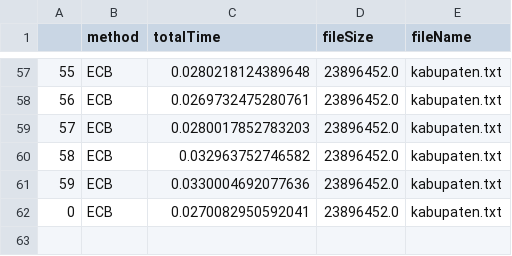
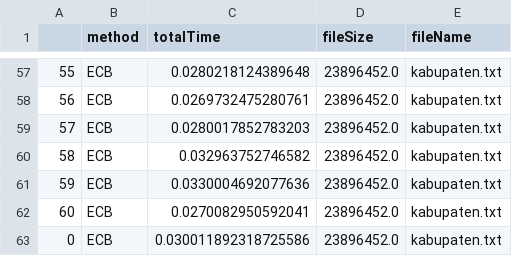
Before and after one commit to iwandepe/kij-symmetric-cipher, a CSV file: client/data/record.csv, drawn as a sheet; only a part is shown, gaps mark what is left out; the diff names each change by its address in the sheet, - before the commit and + after, or states it on an @@ line.

```diff
--- a/client/data/record.csv
+++ b/client/data/record.csv
@@ column A renumbered in row 62 @@
+row 63: 0 | ECB | 0.030011892318725586 | 23896452.0 | kabupaten.txt
```
Also changed, not shown: 2 other files.
